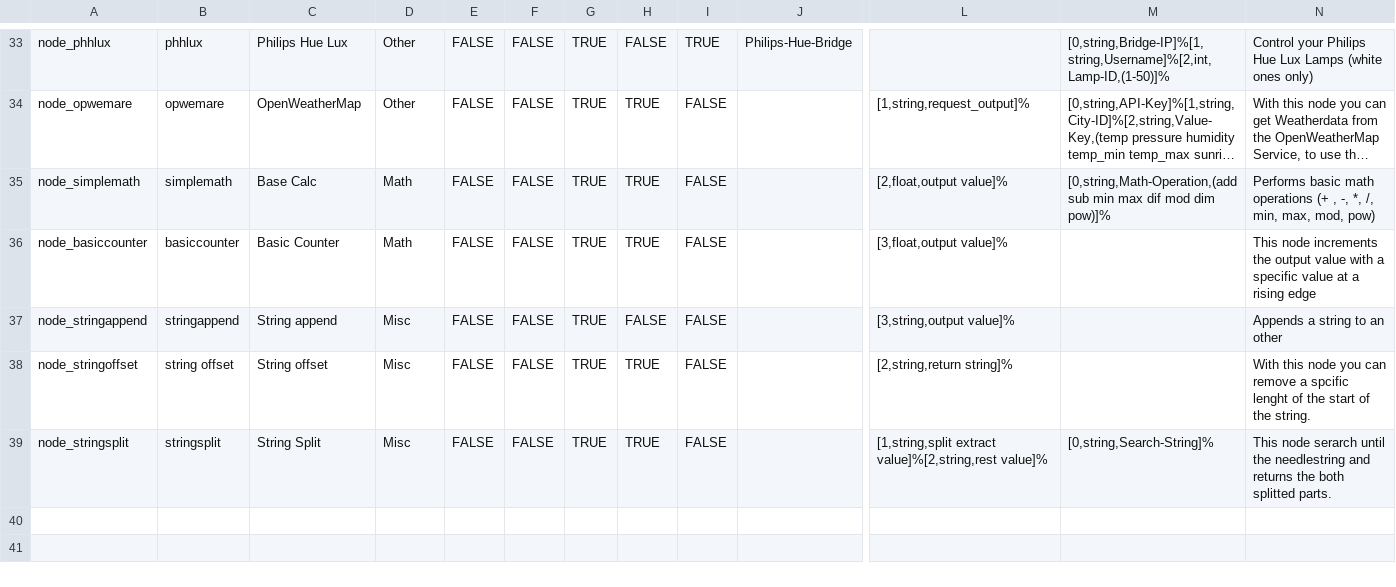
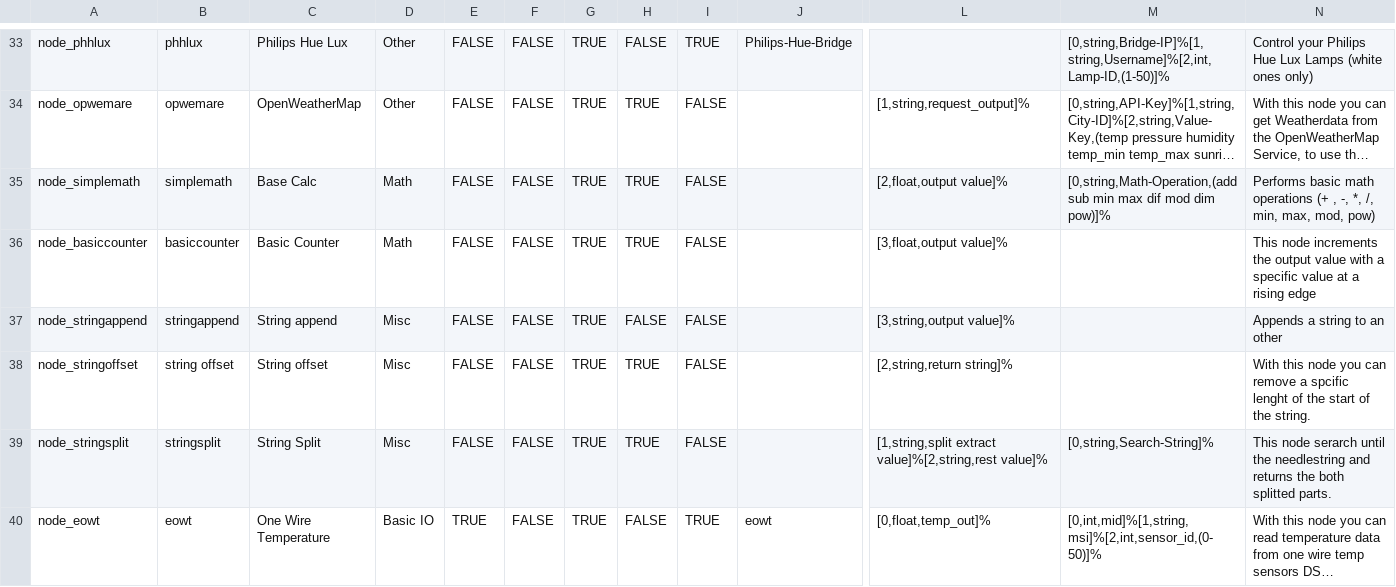
Before and after one commit to RBEGamer/HomePLC, a CSV file: Documentation/Implmented Nodes.csv, drawn as a sheet; only a part is shown, gaps mark what is left out; long unchanged cells end in …; rows hold the shown columns only; the diff names each change by its address in the sheet, - before the commit and + after, or states it on an @@ line.

Commit message:
added temperture node

```diff
--- a/Documentation/Implmented Nodes.csv
+++ b/Documentation/Implmented Nodes.csv
+row 40: node_eowt | eowt | One Wire Temperature | Basic IO | TRUE | FALSE | TRUE | FALSE | TRUE | eowt | [0,float,temp_out]% | [0,int,mid]%[1,string,msi]%[2,int,sensor_id,(0-50)]% | With this node you can read temperature data from one wire temp sensors DS…
```
Also changed, not shown: 10 other files.
